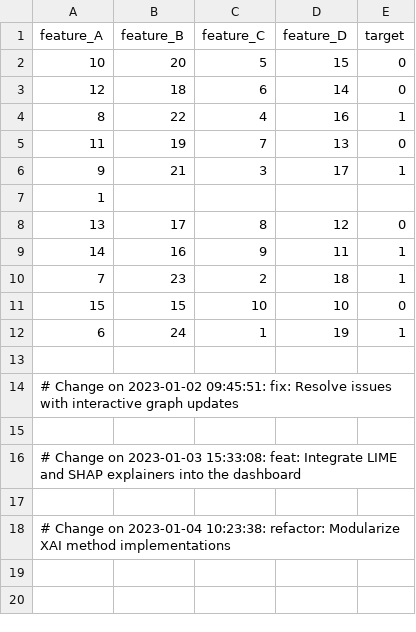
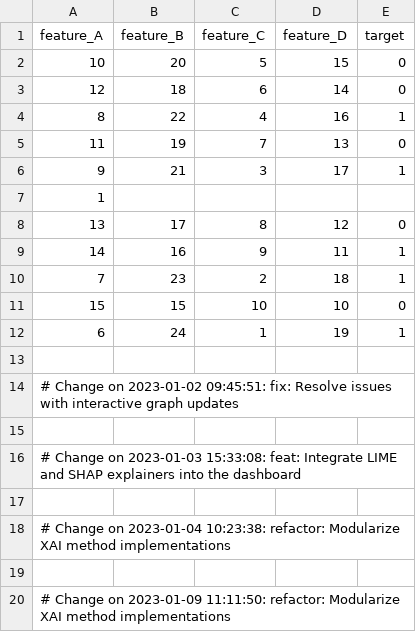
Before and after one commit to Lificholdell2/explainable-ai-dashboard, a CSV file: data/sample_data.csv, drawn as a sheet.

Commit message:
refactor: Modularize XAI method implementations

```diff
--- a/data/sample_data.csv
+++ b/data/sample_data.csv
@@ -18 +18,3 @@ feature_A,feature_B,feature_C,feature_D,target
 # Change on 2023-01-04 10:23:38: refactor: Modularize XAI method implementations
+
+# Change on 2023-01-09 11:11:50: refactor: Modularize XAI method implementations
```
